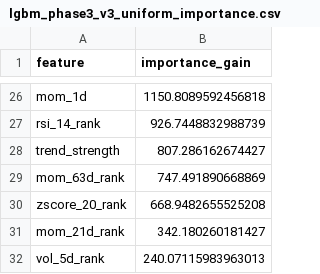
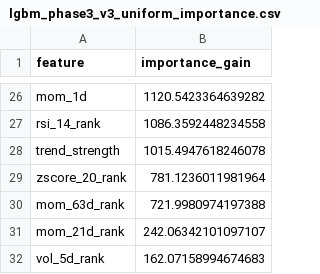
Before and after one commit to wansoo88/recostock, a CSV file: models/weights/lgbm_phase3_v3_uniform_importance.csv, drawn as a sheet; only a part is shown, gaps mark what is left out; removed rows and columns are numbered as before the commit, all else as after; the diff covers the shown part only; the diff names each change by its address in the sheet, - before the commit and + after, or states it on an @@ line.

```diff
--- a/models/weights/lgbm_phase3_v3_uniform_importance.csv
+++ b/models/weights/lgbm_phase3_v3_uniform_importance.csv
-B26 (importance_gain): 1150.8089592456818
+B26 (importance_gain): 1120.5423364639282
-B27 (importance_gain): 926.7448832988739
+B27 (importance_gain): 1086.3592448234558
-B28 (importance_gain): 807.286162674427
+B28 (importance_gain): 1015.4947618246078
-row 29: mom_63d_rank | 747.491890668869
-B29 (importance_gain): 668.9482655525208
+B29 (importance_gain): 781.1236011981964
+row 30: mom_63d_rank | 721.9980974197388
-B31 (importance_gain): 342.180260181427
+B31 (importance_gain): 242.06342101097107
-B32 (importance_gain): 240.07115983963013
+B32 (importance_gain): 162.07158994674683
```
Also changed, not shown: 10 added rows, 10 removed rows and 14 edited cells elsewhere in this file, data/logs/retrain_history.csv, 1 other file.
